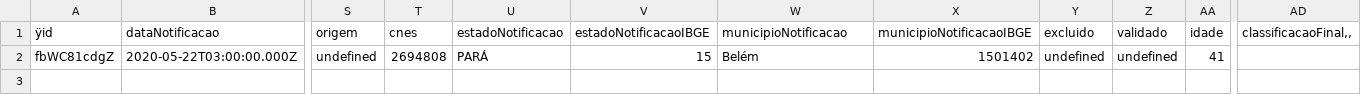
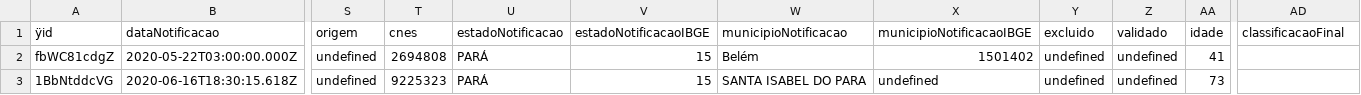
Before and after one commit to globaldothealth/list, a CSV file: ingestion/functions/parsing/brazil_para/sample_data.csv, drawn as a sheet; only a part is shown, gaps mark what is left out; rows hold the shown columns only; the diff names each change by its address in the sheet, - before the commit and + after, or states it on an @@ line.

```diff
--- a/ingestion/functions/parsing/brazil_para/sample_data.csv
+++ b/ingestion/functions/parsing/brazil_para/sample_data.csv
-AD1: classificacaoFinal,,
+AD1: classificacaoFinal
+row 3: 1BbNtddcVG | 2020-06-16T18:30:15.618Z | undefined | 9225323 | PARÁ | 15 | SANTA ISABEL DO PARA | undefined | undefined | undefined | 73
```
Also changed, not shown: 2 other files.
